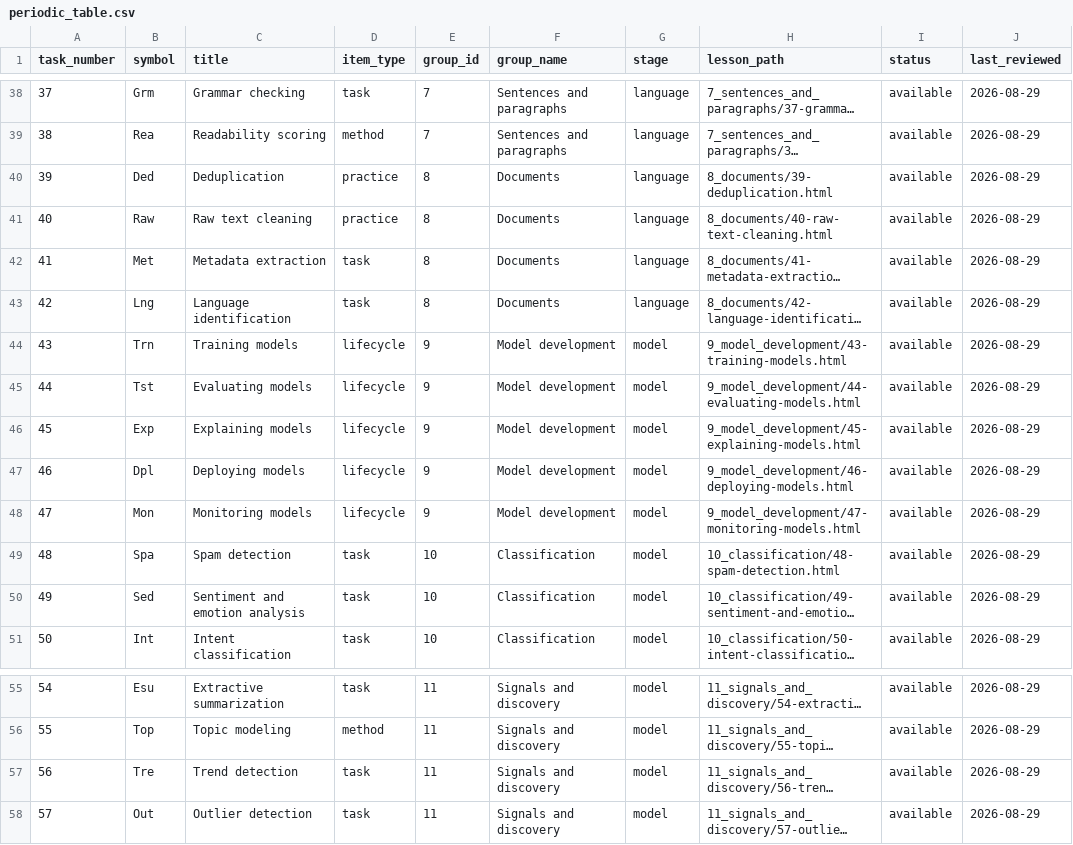
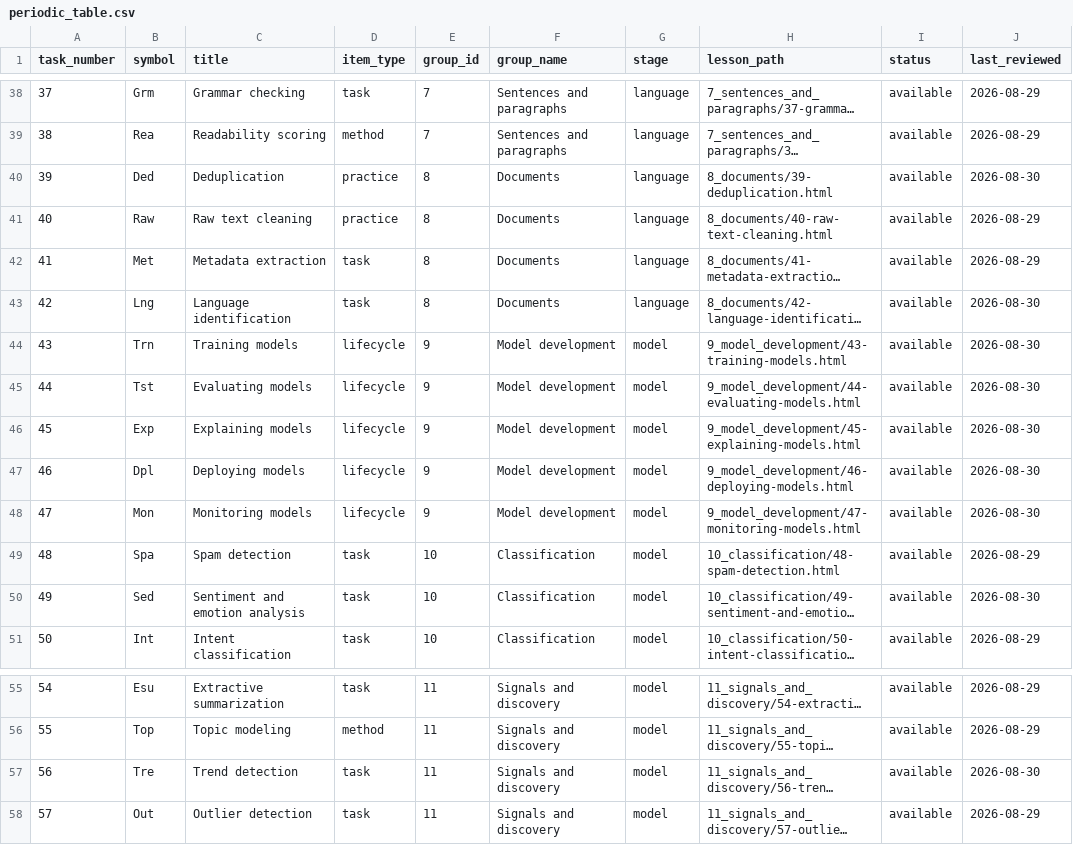
Before and after one commit to farach/periodic_table_nlp, a CSV file: data/periodic_table.csv, drawn as a sheet; only a part is shown, gaps mark what is left out; long unchanged cells end in …; the diff covers the shown part only; the diff names each change by its address in the sheet, - before the commit and + after, or states it on an @@ line.

```diff
--- a/data/periodic_table.csv
+++ b/data/periodic_table.csv
-J40 (last_reviewed): 2026-08-29
+J40 (last_reviewed): 2026-08-30
-J43:J48 (last_reviewed): 2026-08-29
+J43:J48 (last_reviewed): 2026-08-30
-J50 (last_reviewed): 2026-08-29
+J50 (last_reviewed): 2026-08-30
-J57 (last_reviewed): 2026-08-29
+J57 (last_reviewed): 2026-08-30
```
Also changed, not shown: 16 edited cells elsewhere in this file, data/lesson_reviews.csv, 41 other files.
